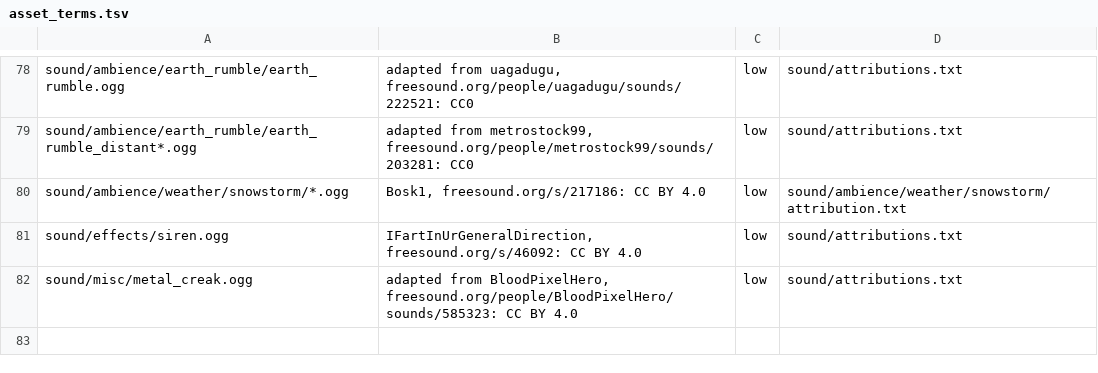
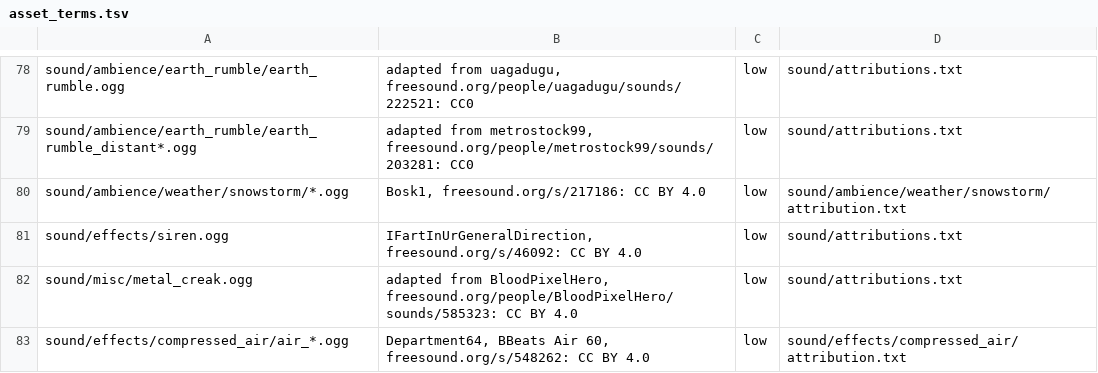
Before and after one commit to rswayd/space-station-rs, a TSV file: crates/ss13_mapload/src/asset_terms.tsv, drawn as a sheet; only a part is shown, gaps mark what is left out.

Commit message:
wave 18: PROTOCOL 95 (ghost HUD/orbit/menu/spawners, statpanel windows), emote and scream sounds, compressed air licence, trooper fire check parked (FIXME), assets, parity recount

```diff
--- a/crates/ss13_mapload/src/asset_terms.tsv
+++ b/crates/ss13_mapload/src/asset_terms.tsv
@@ -82 +82,2 @@ sound/effects/siren.ogg	IFartInUrGeneralDirection, freesound.org/s/46092: CC BY
 sound/misc/metal_creak.ogg	adapted from BloodPixelHero, freesound.org/people/BloodPixelHero/sounds/585323: CC BY 4.0	low	sound/attributions.txt
+sound/effects/compressed_air/air_*.ogg	Department64, BBeats Air 60, freesound.org/s/548262: CC BY 4.0	low	sound/effects/compressed_air/attribution.txt
```
Also changed, not shown: 6 other files.
